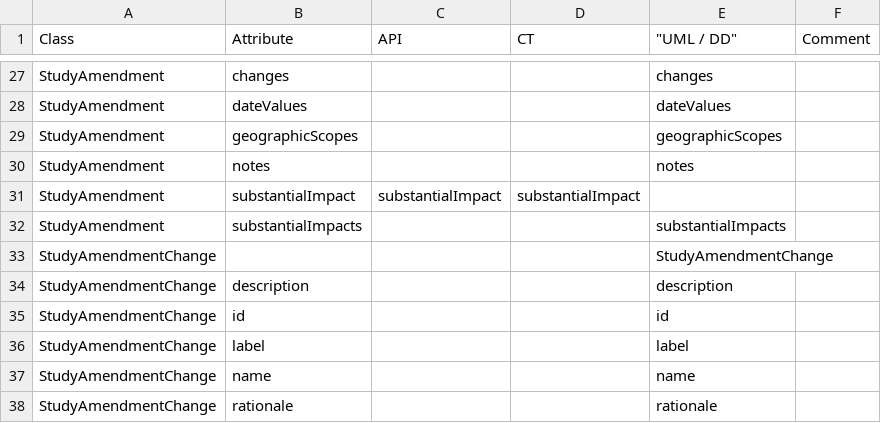
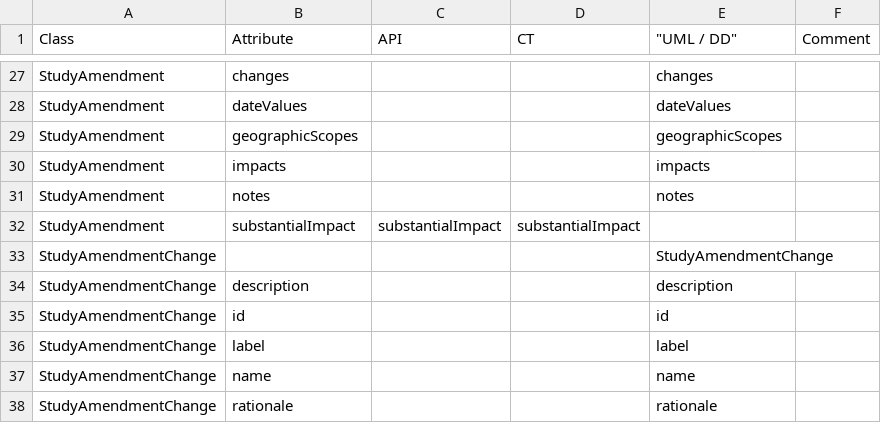
Before and after one commit to cdisc-org/DDF-RA, a CSV file: Deliverables/UML/alignment.csv, drawn as a sheet; only a part is shown, gaps mark what is left out.

```diff
--- a/Deliverables/UML/alignment.csv
+++ b/Deliverables/UML/alignment.csv
@@ -29,5 +29,5 @@ StudyAmendment,dateValues,,,dateValues,
 StudyAmendment,geographicScopes,,,geographicScopes,
+StudyAmendment,impacts,,,impacts,
 StudyAmendment,notes,,,notes,
 StudyAmendment,substantialImpact,substantialImpact,substantialImpact,,
-StudyAmendment,substantialImpacts,,,substantialImpacts,
 StudyAmendmentChange,,,,StudyAmendmentChange,
```
Also changed, not shown: Deliverables/UML/UML_DELTA_3-6-0_3-7-0.csv, 2 other files.
